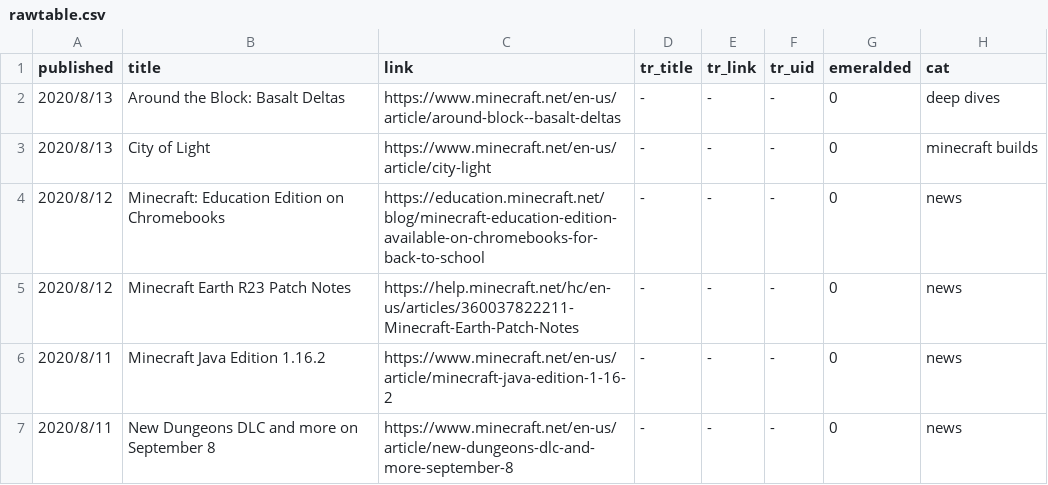
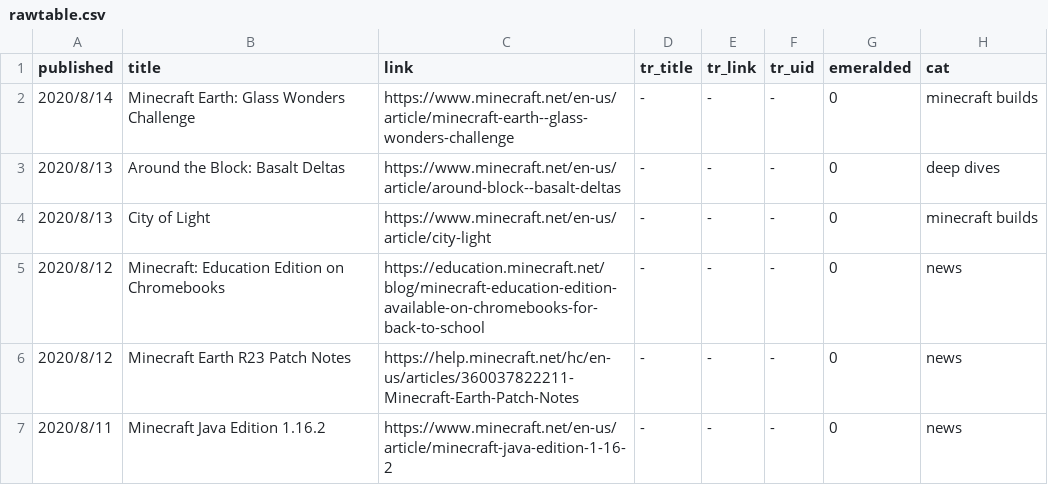
Before and after one commit to SPXFellow/minecraft.net-translations, a CSV file: rawtable.csv, drawn as a sheet; only a part is shown; the shorter side is filled out with more unchanged rows.

```diff
--- a/rawtable.csv
+++ b/rawtable.csv
@@ -1,2 +1,3 @@
 published,title,link,tr_title,tr_link,tr_uid,emeralded,cat
+2020/8/14,Minecraft Earth: Glass Wonders Challenge,https://www.minecraft.net/en-us/article/minecraft-earth--glass-wonders-challenge,-,-,-,0,minecraft builds
 2020/8/13,Around the Block: Basalt Deltas,https://www.minecraft.net/en-us/article/around-block--basalt-deltas,-,-,-,0,deep dives
```
